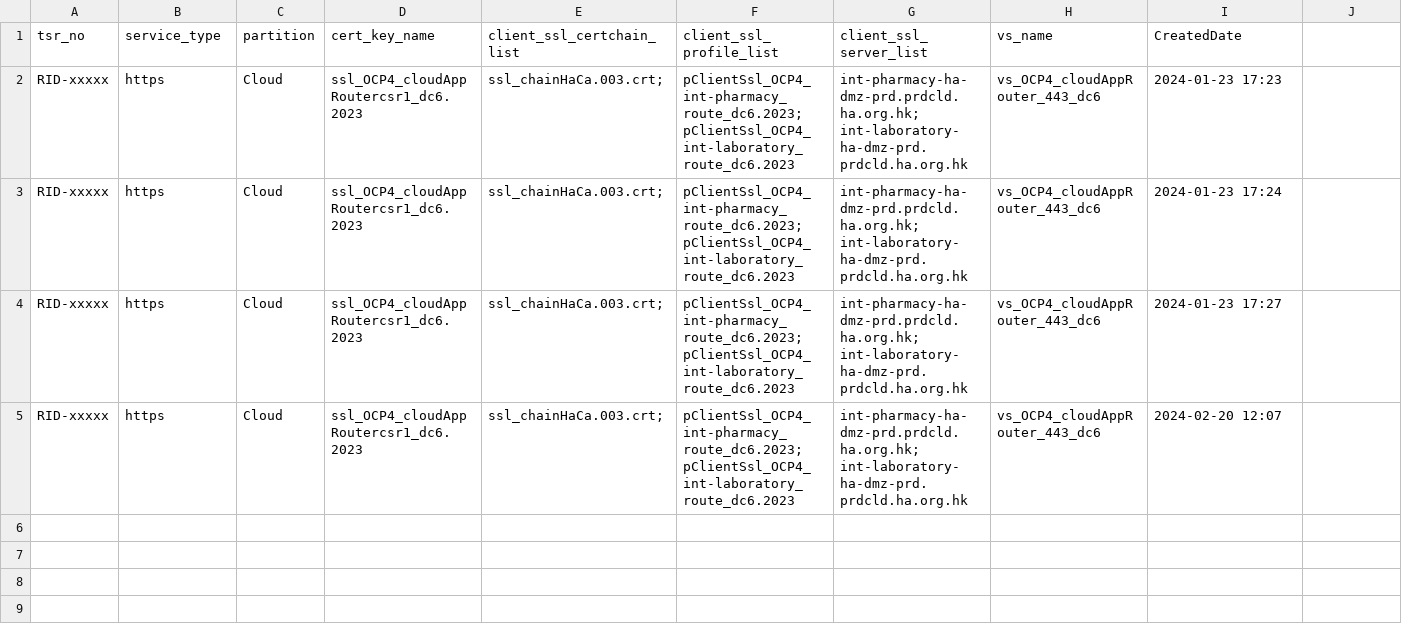
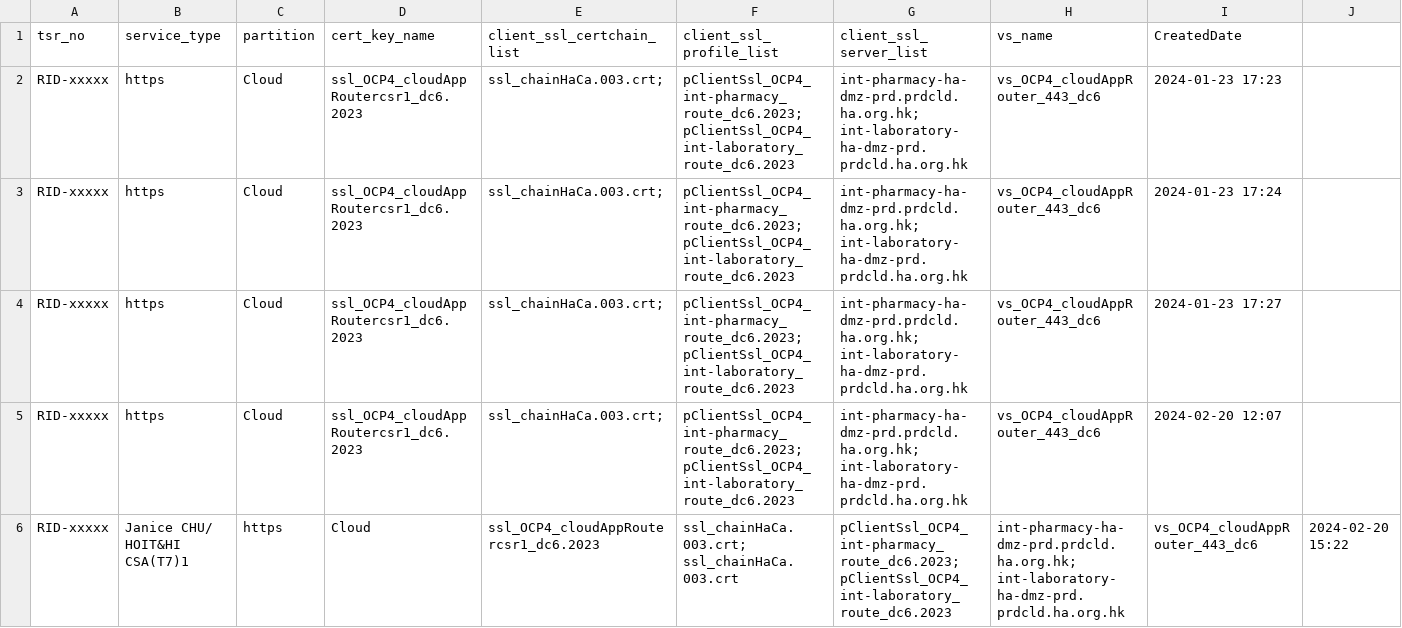
Before and after one commit to igslxylon/HA_F5_LTM_Automate, a CSV file: LTM_Audit_nonprd_https.csv, drawn as a sheet; the diff names each change by its address in the sheet, - before the commit and + after, or states it on an @@ line.

Commit message:
Audit for tsr_no: RID-xxxxx at 2024-02-20 15:22

```diff
--- a/LTM_Audit_nonprd_https.csv
+++ b/LTM_Audit_nonprd_https.csv
+row 6: RID-xxxxx | Janice CHU/ HOIT&HI CSA(T7)1 | https | Cloud | ssl_OCP4_cloudAppRoutercsr1_dc6.2023 | ssl_chainHaCa.003.crt; ssl_chainHaCa.003.crt | pClientSsl_OCP4_int-pharmacy_route_dc6.2023; pClientSsl_OCP4_int-laboratory_route_dc6.2023 | int-pharmacy-ha-dmz-prd.prdcld.ha.org.hk; int-laboratory-ha-dmz-prd.prdcld.ha.org.hk | vs_OCP4_cloudAppRouter_443_dc6 | 2024-02-20 15:22
```
